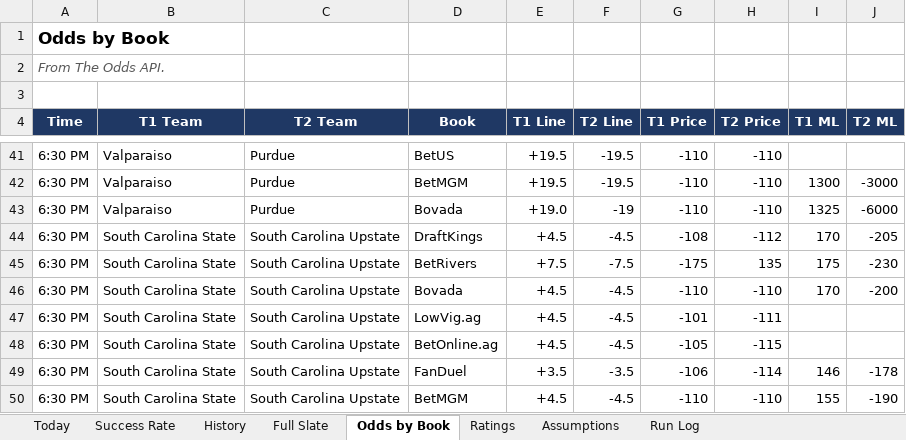
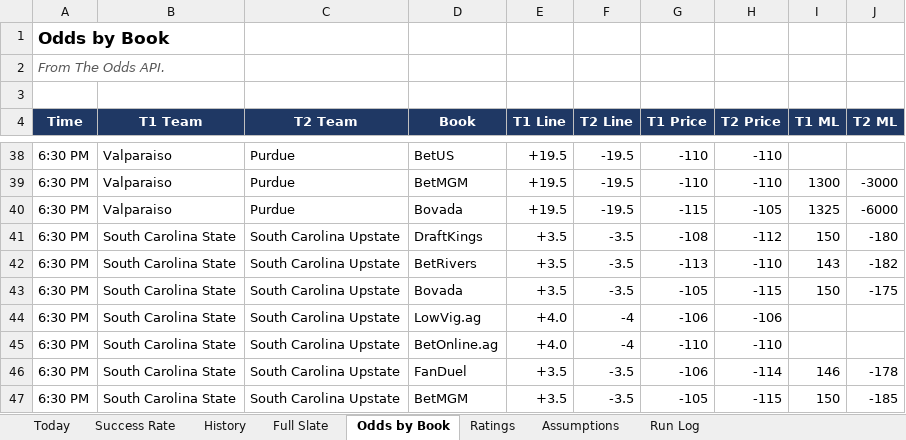
Before and after one commit to coltenmorris/ncaam-model, an Excel workbook: docs/NCAAM_Dashboard.xlsx, sheet Odds by Book, drawn as a sheet; only a part is shown, gaps mark what is left out; values as stored, in another font and other column widths than the file's, no borders; addresses are those after the commit; the diff covers the shown part only; the diff names each change by its address in the sheet, - before the commit and + after, or states it on an @@ line.

```diff
--- a/docs/NCAAM_Dashboard.xlsx (sheet Odds by Book)
+++ b/docs/NCAAM_Dashboard.xlsx (sheet Odds by Book)
-E40 (T1 Line): +19.0
+E40 (T1 Line): +19.5
-F40 (T2 Line): -19
+F40 (T2 Line): -19.5
-G40 (T1 Price): -110
+G40 (T1 Price): -115
-H40 (T2 Price): -110
+H40 (T2 Price): -105
-E41 (T1 Line): +4.5
+E41 (T1 Line): +3.5
-F41 (T2 Line): -4.5
+F41 (T2 Line): -3.5
-I41 (T1 ML): 170
+I41 (T1 ML): 150
-J41 (T2 ML): -205
+J41 (T2 ML): -180
-E42 (T1 Line): +7.5
+E42 (T1 Line): +3.5
-F42 (T2 Line): -7.5
+F42 (T2 Line): -3.5
-G42 (T1 Price): -175
+G42 (T1 Price): -113
-H42 (T2 Price): 135
+H42 (T2 Price): -110
-I42 (T1 ML): 175
+I42 (T1 ML): 143
-J42 (T2 ML): -230
+J42 (T2 ML): -182
-E43 (T1 Line): +4.5
+E43 (T1 Line): +3.5
-F43 (T2 Line): -4.5
+F43 (T2 Line): -3.5
-G43 (T1 Price): -110
+G43 (T1 Price): -105
-H43 (T2 Price): -110
+H43 (T2 Price): -115
-I43 (T1 ML): 170
+I43 (T1 ML): 150
-J43 (T2 ML): -200
+J43 (T2 ML): -175
-E44:E45 (T1 Line): +4.5
+E44:E45 (T1 Line): +4.0
-F44:F45 (T2 Line): -4.5
+F44:F45 (T2 Line): -4
-G44 (T1 Price): -101
+G44 (T1 Price): -106
-H44 (T2 Price): -111
+H44 (T2 Price): -106
-G45 (T1 Price): -105
+G45 (T1 Price): -110
-H45 (T2 Price): -115
+H45 (T2 Price): -110
-E47 (T1 Line): +4.5
+E47 (T1 Line): +3.5
-F47 (T2 Line): -4.5
+F47 (T2 Line): -3.5
-G47 (T1 Price): -110
+G47 (T1 Price): -105
-H47 (T2 Price): -110
+H47 (T2 Price): -115
-I47 (T1 ML): 155
+I47 (T1 ML): 150
-J47 (T2 ML): -190
+J47 (T2 ML): -185
```
Also changed, not shown: 8 added rows, 8 removed rows and 859 edited cells elsewhere in this sheet, sheet Ratings, sheet History, sheet Full Slate, sheet Today, sheet Run Log, sheet Success Rate, 5 other files.
